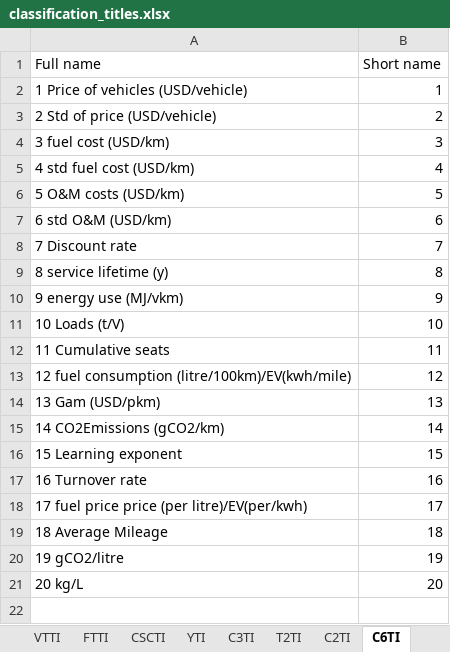
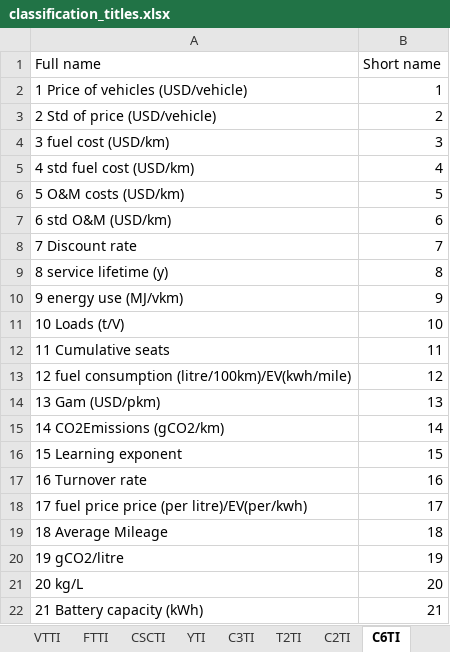
Before and after one commit to cpmodel/FTT_StandAlone, an Excel workbook: Utilities/titles/classification_titles.xlsx, sheet C6TI, drawn as a sheet; values as stored, in another font and other column widths than the file's, no borders; the diff names each change by its address in the sheet, - before the commit and + after, or states it on an @@ line.

Commit message:
Separate battery capacities for power and transport

```diff
--- a/Utilities/titles/classification_titles.xlsx (sheet C6TI)
+++ b/Utilities/titles/classification_titles.xlsx (sheet C6TI)
+row 22: 21 Battery capacity (kWh) | 21
```
Also changed, not shown: 5 other files.
